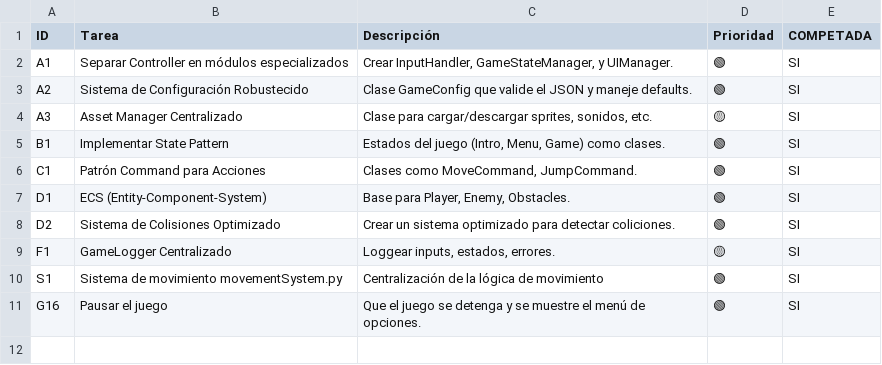
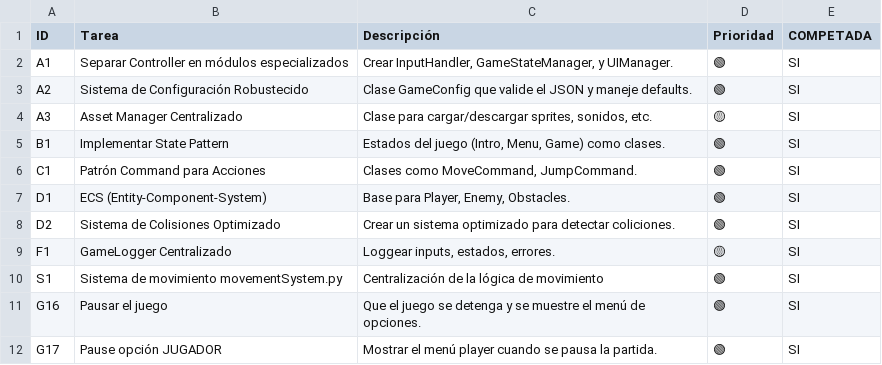
Before and after one commit to felipedelosh/GamePython, a CSV file: Docs/COMPLETE.csv, drawn as a sheet.

```diff
--- a/Docs/COMPLETE.csv
+++ b/Docs/COMPLETE.csv
@@ -11 +11,2 @@ S1|Sistema de movimiento movementSystem.py|Centralización de la lógica de movi
 G16|Pausar el juego|Que el juego se detenga y se muestre el menú de opciones.|🟢|SI
+G17|Pause opción JUGADOR|Mostrar el menú player cuando se pausa la partida.|🟢|SI
```
Also changed, not shown: Docs/backlog.csv.
